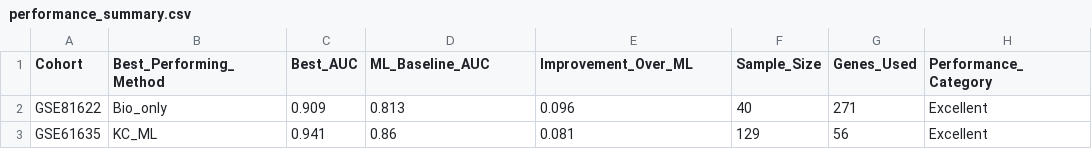
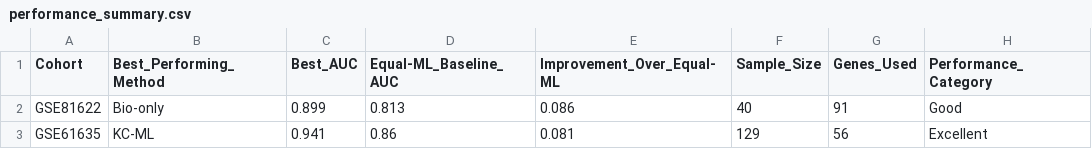
Before and after one commit to gaoxf77-biocom/KC-ML-Framework, a CSV file: analyze_consensus_scores/ablation_results/performance_summary.csv, drawn as a sheet.

```diff
--- a/analyze_consensus_scores/ablation_results/performance_summary.csv
+++ b/analyze_consensus_scores/ablation_results/performance_summary.csv
@@ -1,3 +1,3 @@
-Cohort,Best_Performing_Method,Best_AUC,ML_Baseline_AUC,Improvement_Over_ML,Sample_Size,Genes_Used,Performance_Category
-GSE81622,Bio_only,0.909,0.813,0.096,40,271,Excellent
-GSE61635,KC_ML,0.941,0.86,0.081,129,56,Excellent
+Cohort,Best_Performing_Method,Best_AUC,Equal-ML_Baseline_AUC,Improvement_Over_Equal-ML,Sample_Size,Genes_Used,Performance_Category
+GSE81622,Bio-only,0.899,0.813,0.086,40,91,Good
+GSE61635,KC-ML,0.941,0.86,0.081,129,56,Excellent
```
Also changed, not shown: analyze_consensus_scores/ablation_results/consensus_score_analysis.csv, analyze_consensus_scores/ablation_results/consensus_score_summary.csv, 17 other files.
